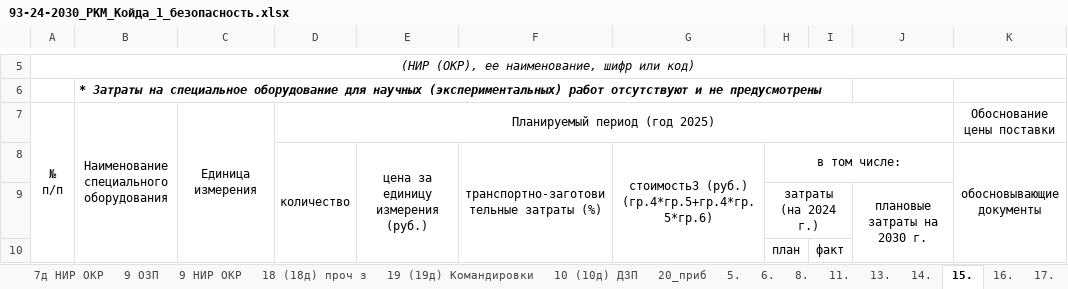
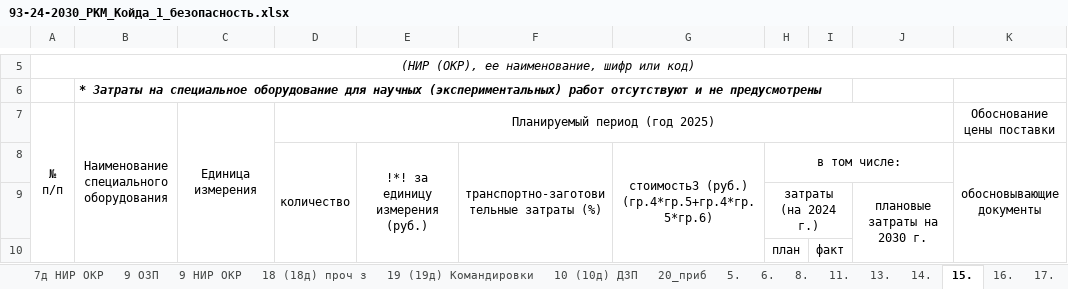
Before and after one commit to Kloshar/ExcelTextReplacer, an Excel workbook: bin/Debug/net8.0-windows/93-24-2030_РКМ_Койда_1_безопасность.xlsx, sheet 15., drawn as a sheet; only a part is shown, gaps mark what is left out; values as stored, in another font and other column widths than the file's, no borders; the diff names each change by its address in the sheet, - before the commit and + after, or states it on an @@ line.

```diff
--- a/bin/Debug/net8.0-windows/93-24-2030_РКМ_Койда_1_безопасность.xlsx (sheet 15.)
+++ b/bin/Debug/net8.0-windows/93-24-2030_РКМ_Койда_1_безопасность.xlsx (sheet 15.)
-E8: цена за единицу измерения (руб.)
+E8: !*! за единицу измерения (руб.)
```
Also changed, not shown: sheet 6., sheet 5., sheet 4 матер, bin/Debug/net8.0-windows/94-24-2030_РКМ_Койда_2_экология.xlsx, bin/Debug/net8.0-windows/95-24-2030_РКМ_Койда_3_поиск_и_эвакуация.xlsx, 9 other files.
